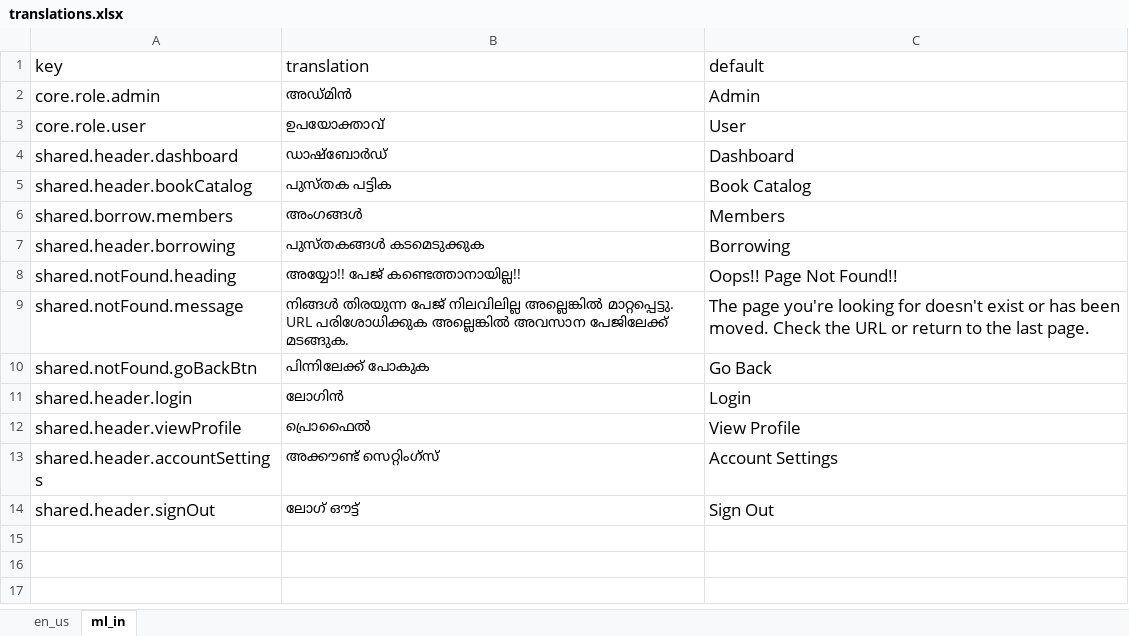
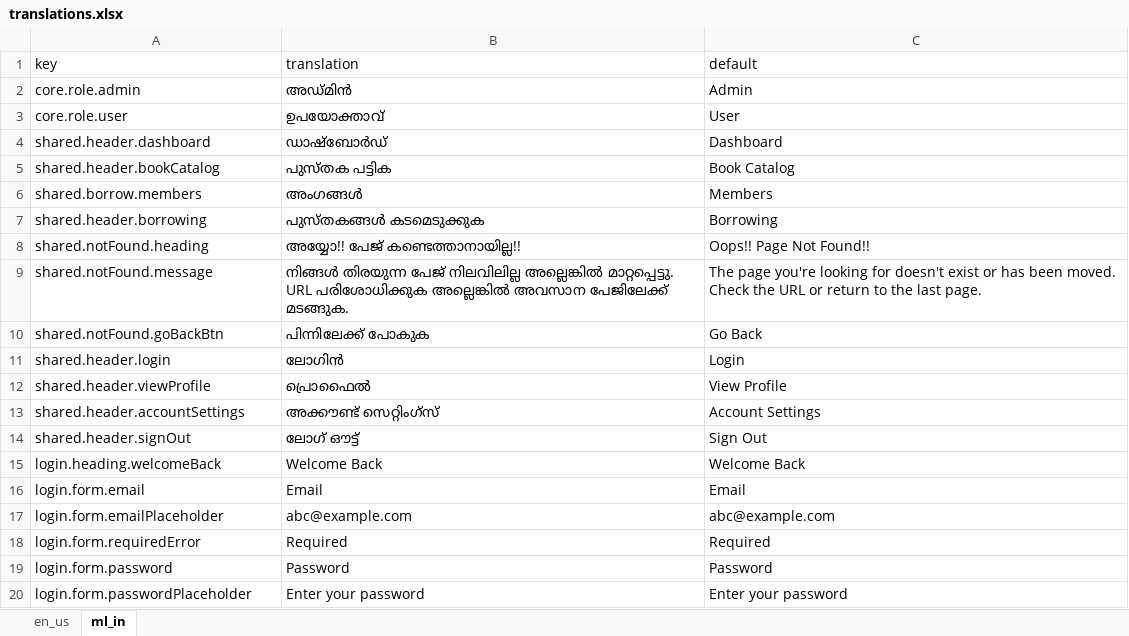
Before and after one commit to ArchaVishnu/library-management-system, an Excel workbook: translations.xlsx, sheet ml_in, drawn as a sheet; values as stored, in another font and other column widths than the file's, no borders; charts and pictures not drawn; the diff names each change by its address in the sheet, - before the commit and + after, or states it on an @@ line.

Commit message:
Add login forms

```diff
--- a/translations.xlsx (sheet ml_in)
+++ b/translations.xlsx (sheet ml_in)
@@ A1:C1 text size: smaller @@
@@ A2:A14 text size: smaller @@
@@ C2:C14 text size: smaller @@
+row 15: login.heading.welcomeBack | Welcome Back | Welcome Back
+row 16: login.form.email | Email | Email
+row 17: login.form.emailPlaceholder | abc@example.com | abc@example.com
+row 18: login.form.requiredError | Required | Required
+row 19: login.form.password | Password | Password
+row 20: login.form.passwordPlaceholder | Enter your password | Enter your password
```
Also changed, not shown: sheet en_us, charts or pictures, 8 other files.
